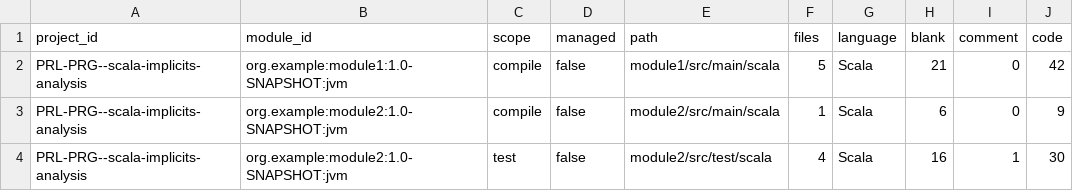
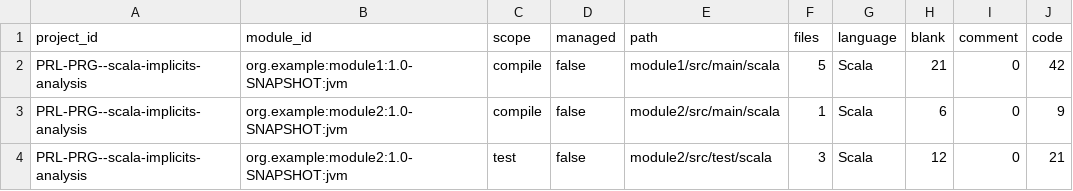
Before and after one commit to PRL-PRG/scala-implicits-analysis, a CSV file: libs/test-extractor/example-project/_analysis_/metadata-sourcepaths.csv, drawn as a sheet.

```diff
--- a/libs/test-extractor/example-project/_analysis_/metadata-sourcepaths.csv
+++ b/libs/test-extractor/example-project/_analysis_/metadata-sourcepaths.csv
@@ -3,2 +3,2 @@ project_id,module_id,scope,managed,path,files,language,blank,comment,code
 "PRL-PRG--scala-implicits-analysis","org.example:module2:1.0-SNAPSHOT:jvm","compile",false,"module2/src/main/scala",1,Scala,6,0,9
-"PRL-PRG--scala-implicits-analysis","org.example:module2:1.0-SNAPSHOT:jvm","test",false,"module2/src/test/scala",4,Scala,16,1,30
+"PRL-PRG--scala-implicits-analysis","org.example:module2:1.0-SNAPSHOT:jvm","test",false,"module2/src/test/scala",3,Scala,12,0,21
```
Also changed, not shown: libs/test-extractor/example-project/_analysis_/metadata-modules.csv, 26 other files.
